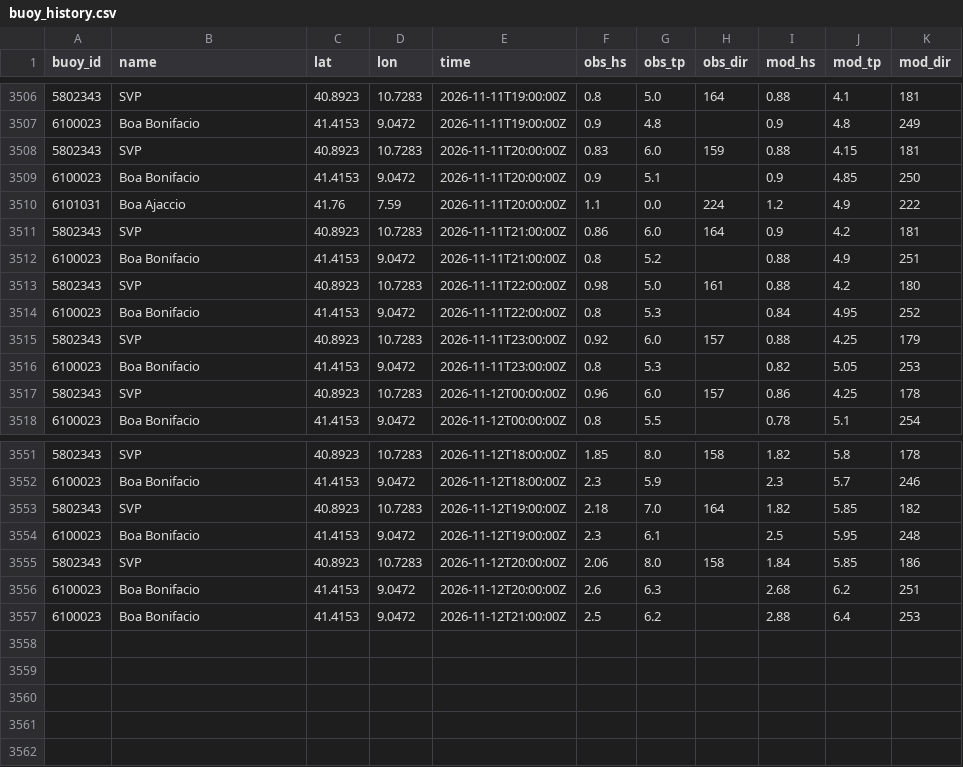
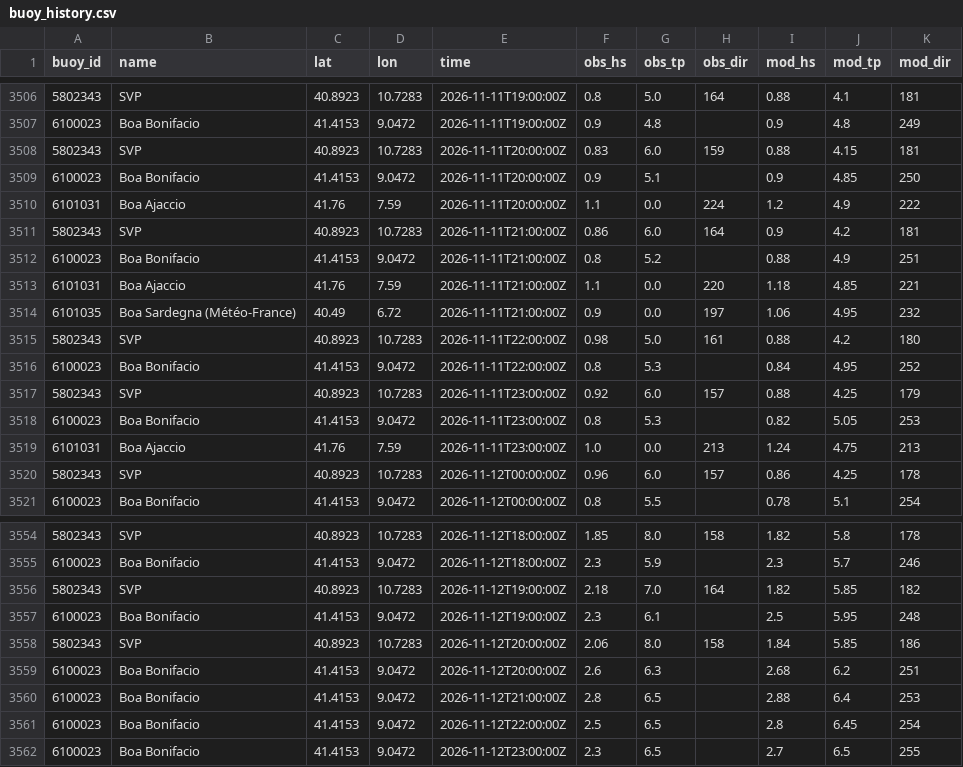
Before and after one commit to devskip/waves, a CSV file: buoy_history.csv, drawn as a sheet; only a part is shown, gaps mark what is left out.

```diff
--- a/buoy_history.csv
+++ b/buoy_history.csv
@@ -3512,2 +3512,4 @@ buoy_id,name,lat,lon,time,obs_hs,obs_tp,obs_dir,mod_hs,mod_tp,mod_dir
 6100023,Boa Bonifacio,41.4153,9.0472,2026-11-11T21:00:00Z,0.8,5.2,,0.88,4.9,251
+6101031,Boa Ajaccio,41.76,7.59,2026-11-11T21:00:00Z,1.1,0.0,220,1.18,4.85,221
+6101035,Boa Sardegna (Météo-France),40.49,6.72,2026-11-11T21:00:00Z,0.9,0.0,197,1.06,4.95,232
 5802343,SVP,40.8923,10.7283,2026-11-11T22:00:00Z,0.98,5.0,161,0.88,4.2,180
@@ -3516,2 +3518,3 @@ buoy_id,name,lat,lon,time,obs_hs,obs_tp,obs_dir,mod_hs,mod_tp,mod_dir
 6100023,Boa Bonifacio,41.4153,9.0472,2026-11-11T23:00:00Z,0.8,5.3,,0.82,5.05,253
+6101031,Boa Ajaccio,41.76,7.59,2026-11-11T23:00:00Z,1.0,0.0,213,1.24,4.75,213
 5802343,SVP,40.8923,10.7283,2026-11-12T00:00:00Z,0.96,6.0,157,0.86,4.25,178
@@ -3556,2 +3559,4 @@ buoy_id,name,lat,lon,time,obs_hs,obs_tp,obs_dir,mod_hs,mod_tp,mod_dir
 6100023,Boa Bonifacio,41.4153,9.0472,2026-11-12T20:00:00Z,2.6,6.3,,2.68,6.2,251
-6100023,Boa Bonifacio,41.4153,9.0472,2026-11-12T21:00:00Z,2.5,6.2,,2.88,6.4,253
+6100023,Boa Bonifacio,41.4153,9.0472,2026-11-12T21:00:00Z,2.8,6.5,,2.88,6.4,253
+6100023,Boa Bonifacio,41.4153,9.0472,2026-11-12T22:00:00Z,2.5,6.5,,2.8,6.45,254
+6100023,Boa Bonifacio,41.4153,9.0472,2026-11-12T23:00:00Z,2.3,6.5,,2.7,6.5,255
```
Also changed, not shown: 1 other file.
